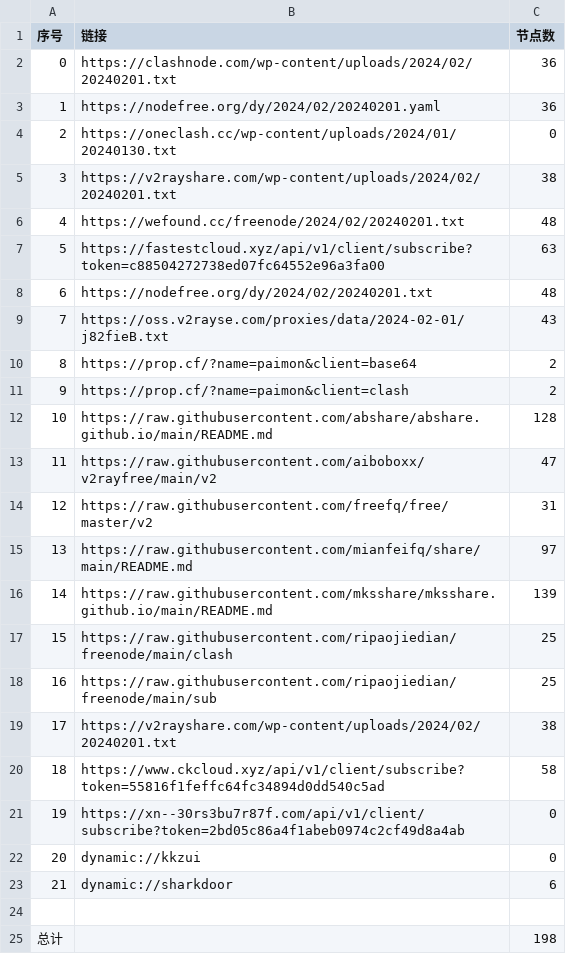
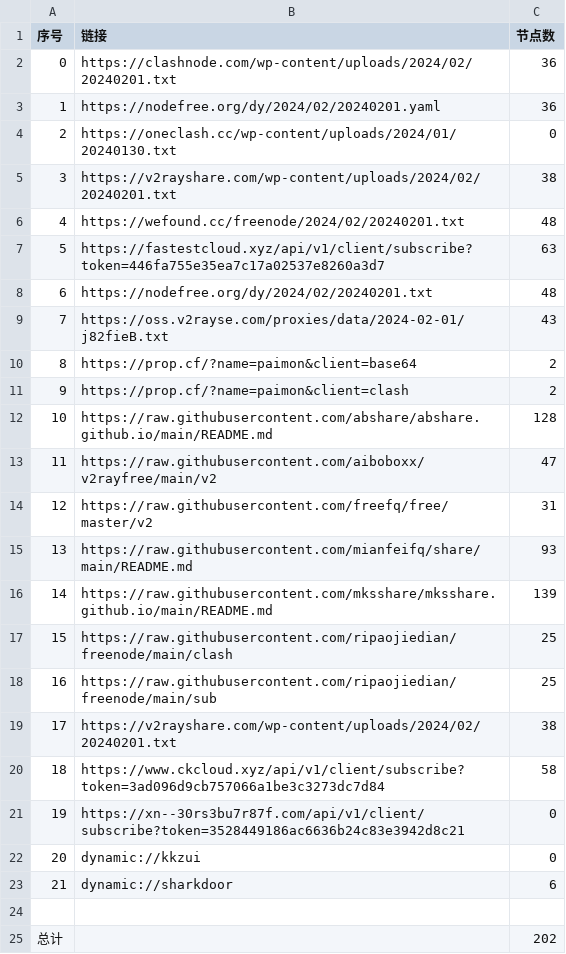
Before and after one commit to yaney01/NoMoreWalls, a CSV file: list_result.csv, drawn as a sheet.

```diff
--- a/list_result.csv
+++ b/list_result.csv
@@ -6,3 +6,3 @@
 4,https://wefound.cc/freenode/2024/02/20240201.txt,48
-5,https://fastestcloud.xyz/api/v1/client/subscribe?token=c88504272738ed07fc64552e96a3fa00,63
+5,https://fastestcloud.xyz/api/v1/client/subscribe?token=446fa755e35ea7c17a02537e8260a3d7,63
 6,https://nodefree.org/dy/2024/02/20240201.txt,48
@@ -14,3 +14,3 @@
 12,https://raw.githubusercontent.com/freefq/free/master/v2,31
-13,https://raw.githubusercontent.com/mianfeifq/share/main/README.md,97
+13,https://raw.githubusercontent.com/mianfeifq/share/main/README.md,93
 14,https://raw.githubusercontent.com/mksshare/mksshare.github.io/main/README.md,139
@@ -19,4 +19,4 @@
 17,https://v2rayshare.com/wp-content/uploads/2024/02/20240201.txt,38
-18,https://www.ckcloud.xyz/api/v1/client/subscribe?token=55816f1feffc64fc34894d0dd540c5ad,58
-19,https://xn--30rs3bu7r87f.com/api/v1/client/subscribe?token=2bd05c86a4f1abeb0974c2cf49d8a4ab,0
+18,https://www.ckcloud.xyz/api/v1/client/subscribe?token=3ad096d9cb757066a1be3c3273dc7d84,58
+19,https://xn--30rs3bu7r87f.com/api/v1/client/subscribe?token=3528449186ac6636b24c83e3942d8c21,0
 20,dynamic://kkzui,0
@@ -24,2 +24,2 @@
 
-总计,,198
+总计,,202
```
Also changed, not shown: 12 other files.
